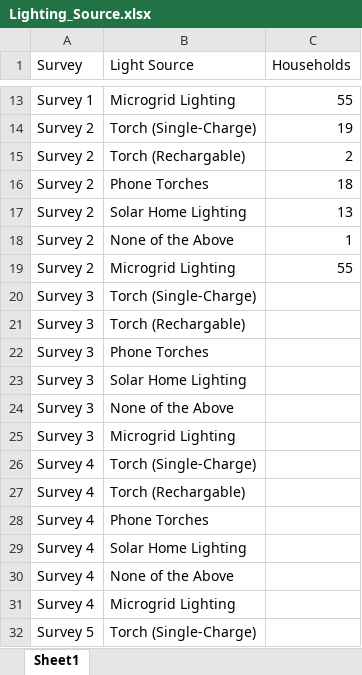
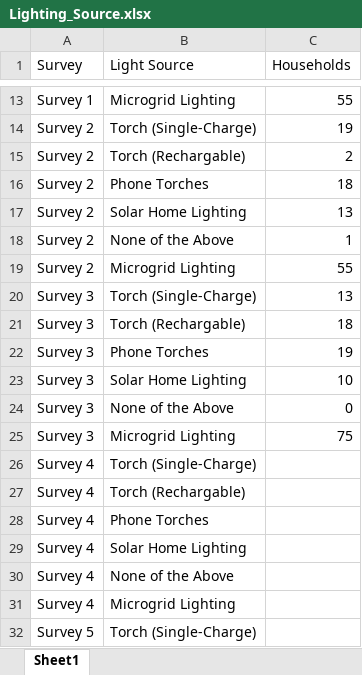
Before and after one commit to araneales/malawi-microgrids-VIP4SD, an Excel workbook: Lighting_Source.xlsx, sheet Sheet1, drawn as a sheet; only a part is shown, gaps mark what is left out; values as stored, in another font and other column widths than the file's, no borders; the diff names each change by its address in the sheet, - before the commit and + after, or states it on an @@ line.

```diff
--- a/Lighting_Source.xlsx (sheet Sheet1)
+++ b/Lighting_Source.xlsx (sheet Sheet1)
-C20 (Households): (empty)
+C20 (Households): 13
-C21 (Households): (empty)
+C21 (Households): 18
-C22 (Households): (empty)
+C22 (Households): 19
-C23 (Households): (empty)
+C23 (Households): 10
-C24 (Households): (empty)
+C24 (Households): 0
-C25 (Households): (empty)
+C25 (Households): 75
```
Also changed, not shown: Businesses_Month.xlsx, Electricity_Source.xlsx, 46 other files.
